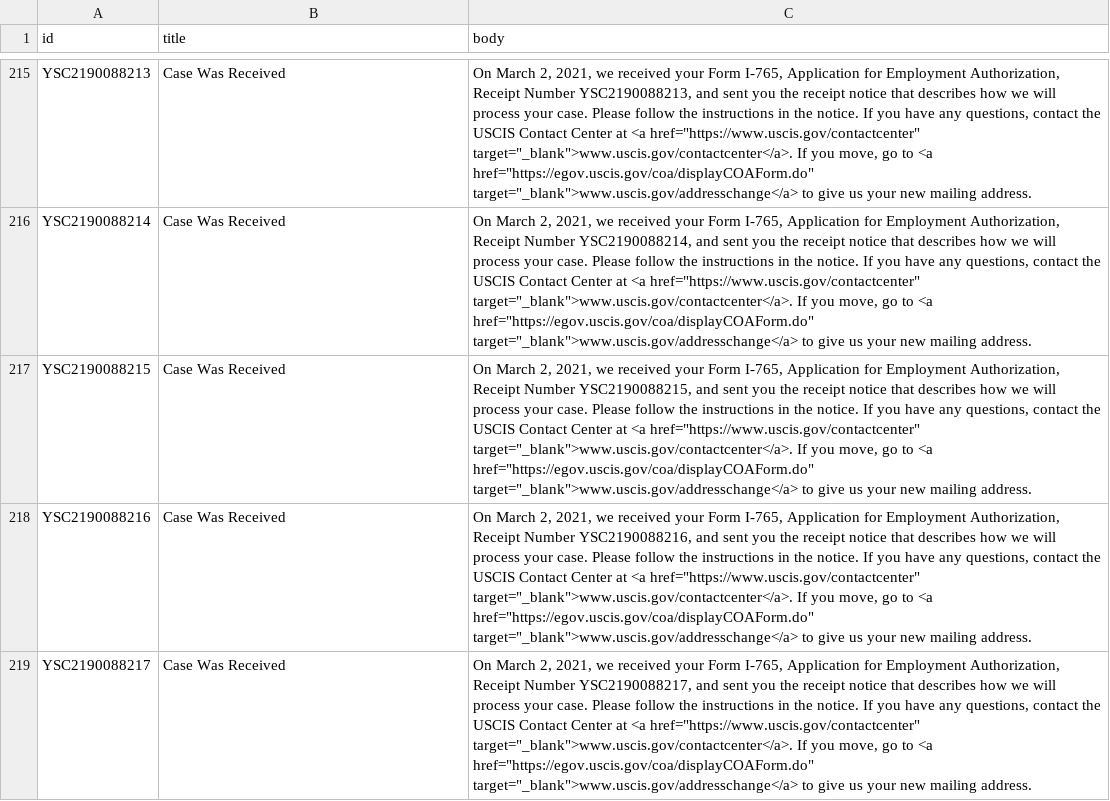
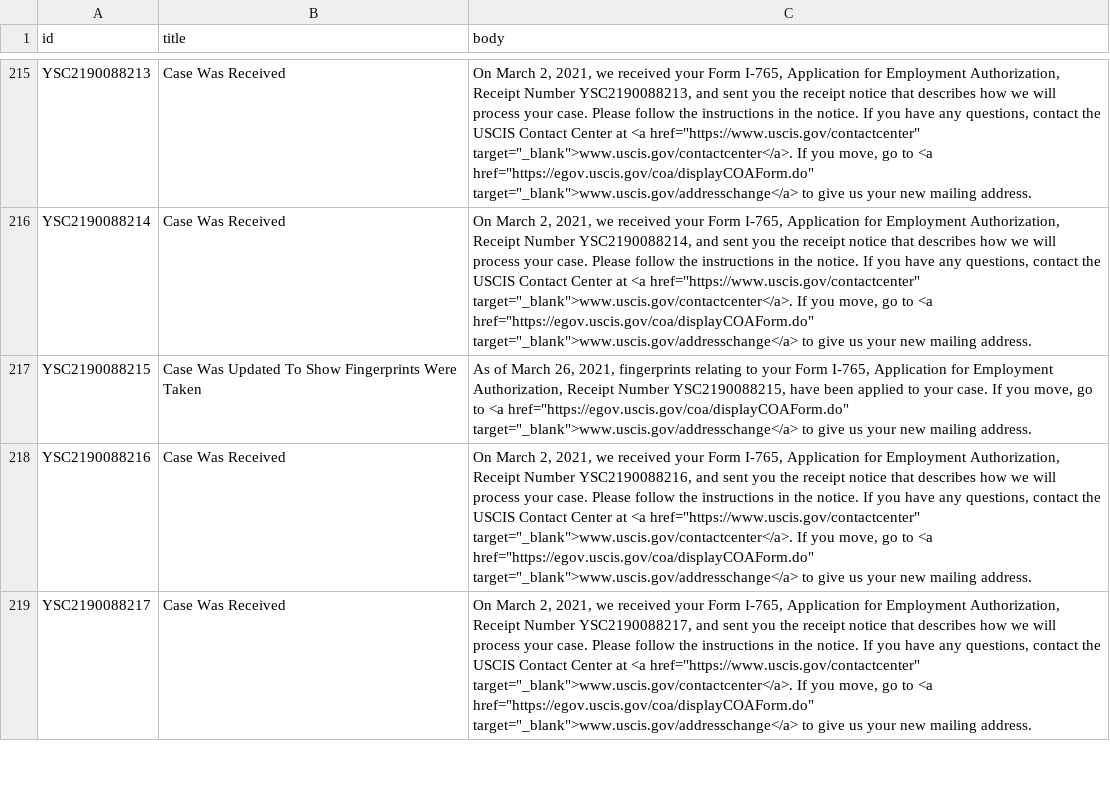
Before and after one commit to Shyamdeokr/opt-data, a CSV file: data/YSC2190088.csv, drawn as a sheet; only a part is shown, gaps mark what is left out; the diff names each change by its address in the sheet, - before the commit and + after, or states it on an @@ line.

```diff
--- a/data/YSC2190088.csv
+++ b/data/YSC2190088.csv
-B217 (title): Case Was Received
+B217 (title): Case Was Updated To Show Fingerprints Were Taken
-C217 (body): On March 2, 2021, we received your Form I-765, Application for Employment Authorization, Receipt Number YSC2190088215, and sent you the receipt notice that describes how we will process your case. Please follow the instructions in the notice. If you have any questions, contact the USCIS Contact Center at <a href="https://www.uscis.gov/contactcenter" target="_blank">www.uscis.gov/contactcenter</a>. If you…
+C217 (body): As of March 26, 2021, fingerprints relating to your Form I-765, Application for Employment Authorization, Receipt Number YSC2190088215, have been applied to your case. If you…
```
Also changed, not shown: data/YSC2190050.csv, 1 other file.
